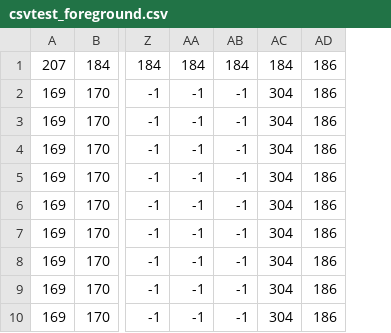
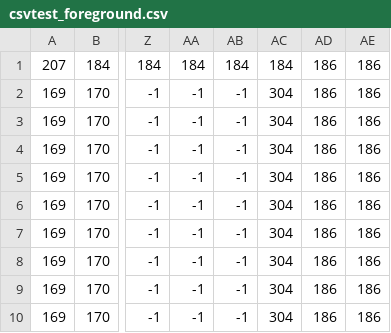
Before and after one commit to ErisdarSkolir/Project-Teal, a CSV file: res/levels/csvtest_foreground.csv, drawn as a sheet; only a part is shown, gaps mark what is left out; the diff names each change by its address in the sheet, - before the commit and + after, or states it on an @@ line.

```diff
--- a/res/levels/csvtest_foreground.csv
+++ b/res/levels/csvtest_foreground.csv
+column AE, rows 1-10: all 186
```
Also changed, not shown: res/levels/csvtest_background.csv, res/levels/csvtest_infoplane.csv, 13 other files.
